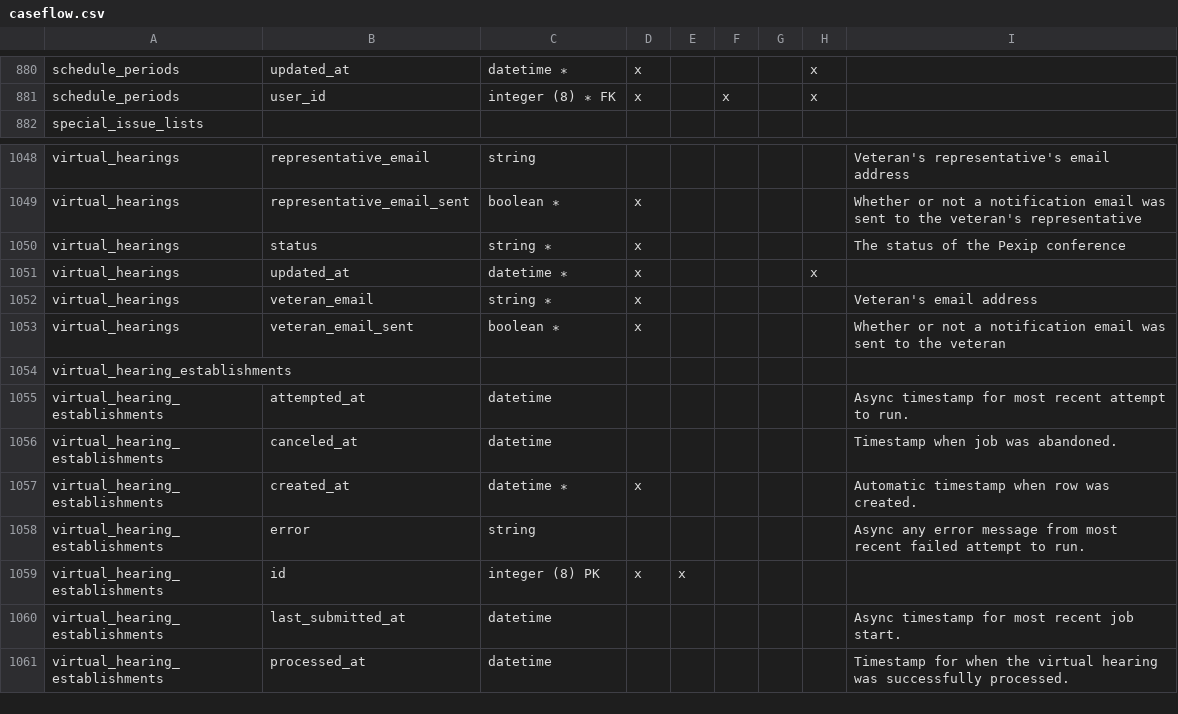
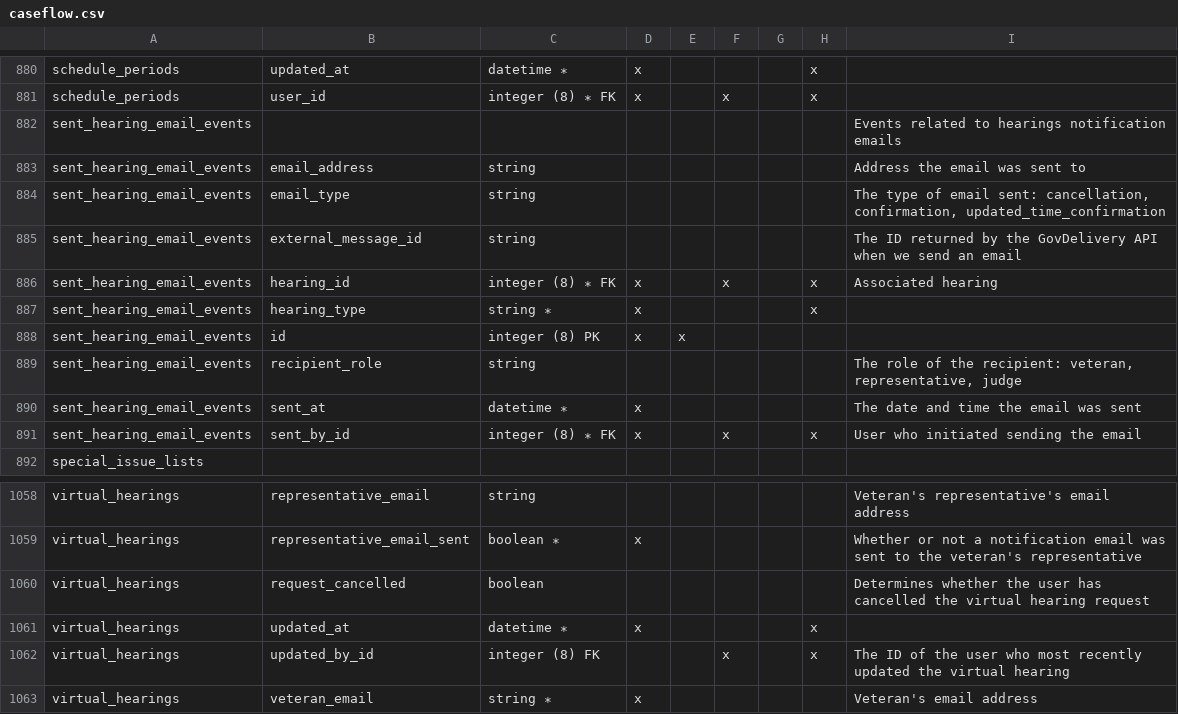
Before and after one commit to department-of-veterans-affairs/caseflow, a CSV file: docs/schema/caseflow.csv, drawn as a sheet; only a part is shown, gaps mark what is left out; the shorter side is filled out with more unchanged rows.

```diff
--- a/docs/schema/caseflow.csv
+++ b/docs/schema/caseflow.csv
@@ -881,2 +881,12 @@ schedule_periods,updated_at,datetime ∗,x,,,,x,
 schedule_periods,user_id,integer (8) ∗ FK,x,,x,,x,
+sent_hearing_email_events,,,,,,,,Events related to hearings notification emails
+sent_hearing_email_events,email_address,string,,,,,,Address the email was sent to
+sent_hearing_email_events,email_type,string,,,,,,"The type of email sent: cancellation, confirmation, updated_time_confirmation"
+sent_hearing_email_events,external_message_id,string,,,,,,The ID returned by the GovDelivery API when we send an email
+sent_hearing_email_events,hearing_id,integer (8) ∗ FK,x,,x,,x,Associated hearing
+sent_hearing_email_events,hearing_type,string ∗,x,,,,x,
+sent_hearing_email_events,id,integer (8) PK,x,x,,,,
+sent_hearing_email_events,recipient_role,string,,,,,,"The role of the recipient: veteran, representative, judge"
+sent_hearing_email_events,sent_at,datetime ∗,x,,,,,The date and time the email was sent
+sent_hearing_email_events,sent_by_id,integer (8) ∗ FK,x,,x,,x,User who initiated sending the email
 special_issue_lists,,,,,,,,
@@ -1049,4 +1059,5 @@ virtual_hearings,representative_email,string,,,,,,Veteran's representative's ema
 virtual_hearings,representative_email_sent,boolean ∗,x,,,,,Whether or not a notification email was sent to the veteran's representative
-virtual_hearings,status,string ∗,x,,,,,The status of the Pexip conference
+virtual_hearings,request_cancelled,boolean,,,,,,Determines whether the user has cancelled the virtual hearing request
 virtual_hearings,updated_at,datetime ∗,x,,,,x,
+virtual_hearings,updated_by_id,integer (8) FK,,,x,,x,The ID of the user who most recently updated the virtual hearing
 virtual_hearings,veteran_email,string ∗,x,,,,,Veteran's email address
```
Also changed, not shown: 8 other files.
